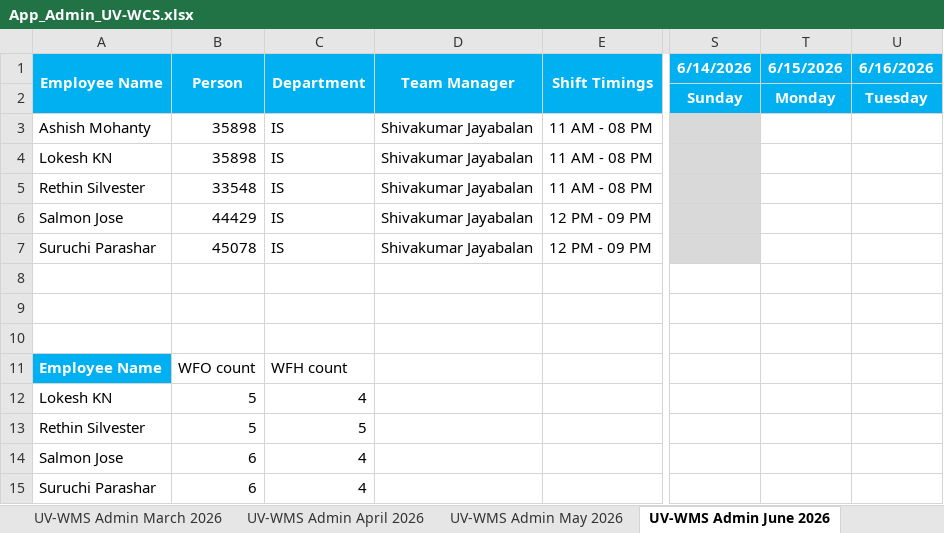
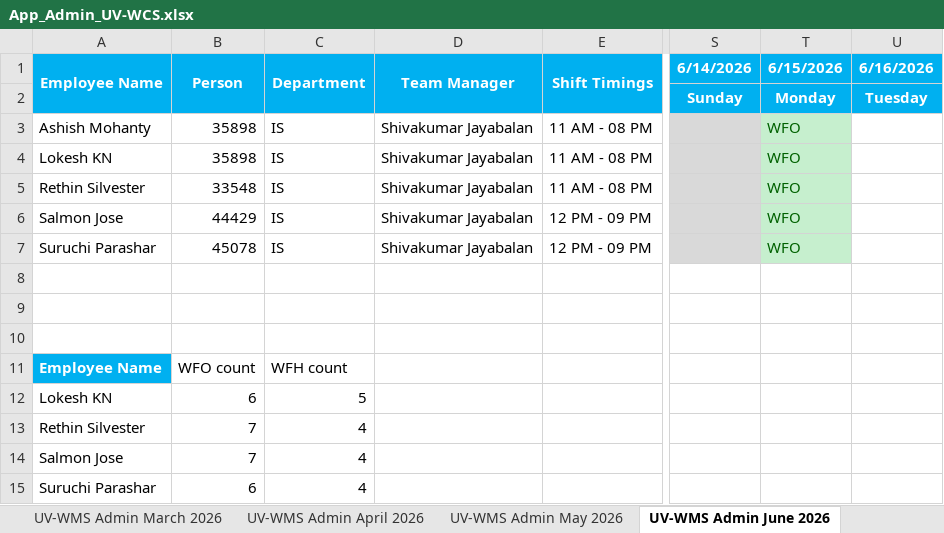
Before and after one commit to rethinsilvester/wfo-tracker, an Excel workbook: data/App_Admin_UV-WCS.xlsx, sheet UV-WMS Admin June 2026, drawn as a sheet; only a part is shown, gaps mark what is left out; values as stored, in another font and other column widths than the file's, no borders; conditional formats not drawn; the diff names each change by its address in the sheet, - before the commit and + after, or states it on an @@ line.

```diff
--- a/data/App_Admin_UV-WCS.xlsx (sheet UV-WMS Admin June 2026)
+++ b/data/App_Admin_UV-WCS.xlsx (sheet UV-WMS Admin June 2026)
-T3:T7 (6/15/2026): (empty)
+T3:T7 (6/15/2026): WFO
-T3:T7 fill: none
+T3:T7 fill: #C6EFCE
-B12 (Person): 5
+B12 (Person): 6
-C12 (Department): 4
+C12 (Department): 5
-B13 (Person): 5
+B13 (Person): 7
-C13 (Department): 5
+C13 (Department): 4
-B14 (Person): 6
+B14 (Person): 7
```
Also changed, not shown: formulas that keep their value, 1 other file.
